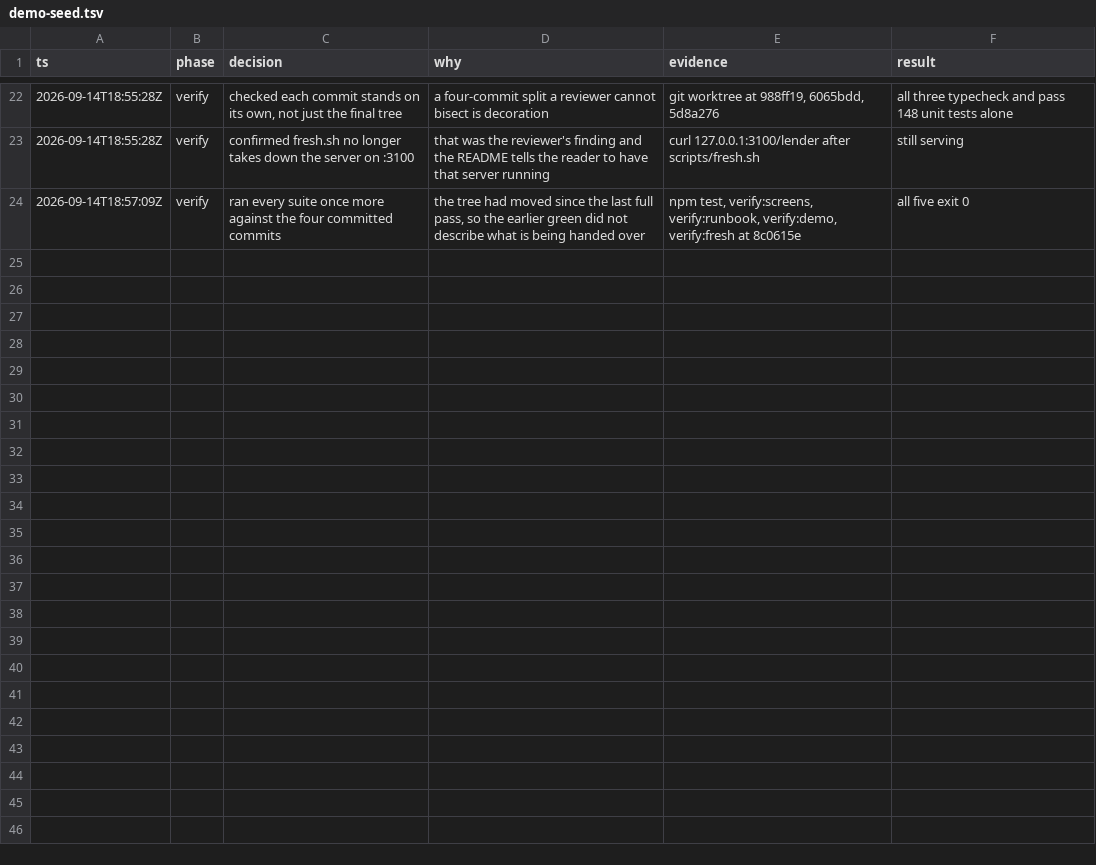
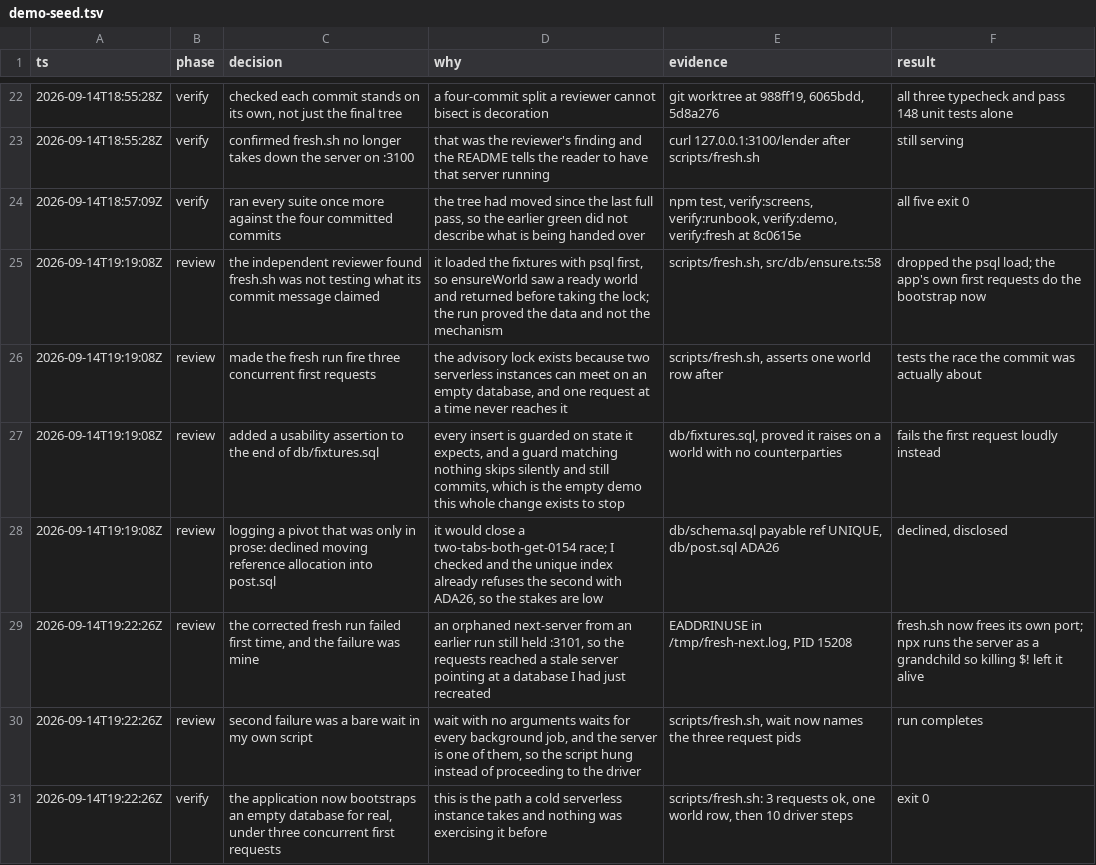
Before and after one commit to alcedo/SFF2026-Tokenised-Payables, a TSV file: .audit/demo-seed.tsv, drawn as a sheet; only a part is shown, gaps mark what is left out.

```diff
--- a/.audit/demo-seed.tsv
+++ b/.audit/demo-seed.tsv
@@ -24 +24,8 @@ ts	phase	decision	why	evidence	result
 2026-09-14T18:57:09Z	verify	ran every suite once more against the four committed commits	the tree had moved since the last full pass, so the earlier green did not describe what is being handed over	npm test, verify:screens, verify:runbook, verify:demo, verify:fresh at 8c0615e	all five exit 0
+2026-09-14T19:19:08Z	review	the independent reviewer found fresh.sh was not testing what its commit message claimed	it loaded the fixtures with psql first, so ensureWorld saw a ready world and returned before taking the lock; the run proved the data and not the mechanism	scripts/fresh.sh, src/db/ensure.ts:58	dropped the psql load; the app's own first requests do the bootstrap now
+2026-09-14T19:19:08Z	review	made the fresh run fire three concurrent first requests	the advisory lock exists because two serverless instances can meet on an empty database, and one request at a time never reaches it	scripts/fresh.sh, asserts one world row after	tests the race the commit was actually about
+2026-09-14T19:19:08Z	review	added a usability assertion to the end of db/fixtures.sql	every insert is guarded on state it expects, and a guard matching nothing skips silently and still commits, which is the empty demo this whole change exists to stop	db/fixtures.sql, proved it raises on a world with no counterparties	fails the first request loudly instead
+2026-09-14T19:19:08Z	review	logging a pivot that was only in prose: declined moving reference allocation into post.sql	it would close a two-tabs-both-get-0154 race; I checked and the unique index already refuses the second with ADA26, so the stakes are low	db/schema.sql payable ref UNIQUE, db/post.sql ADA26	declined, disclosed
+2026-09-14T19:22:26Z	review	the corrected fresh run failed first time, and the failure was mine	an orphaned next-server from an earlier run still held :3101, so the requests reached a stale server pointing at a database I had just recreated	EADDRINUSE in /tmp/fresh-next.log, PID 15208	fresh.sh now frees its own port; npx runs the server as a grandchild so killing $! left it alive
+2026-09-14T19:22:26Z	review	second failure was a bare wait in my own script	wait with no arguments waits for every background job, and the server is one of them, so the script hung instead of proceeding to the driver	scripts/fresh.sh, wait now names the three request pids	run completes
+2026-09-14T19:22:26Z	verify	the application now bootstraps an empty database for real, under three concurrent first requests	this is the path a cold serverless instance takes and nothing was exercising it before	scripts/fresh.sh: 3 requests ok, one world row, then 10 driver steps	exit 0
```
Also changed, not shown: 2 other files.
